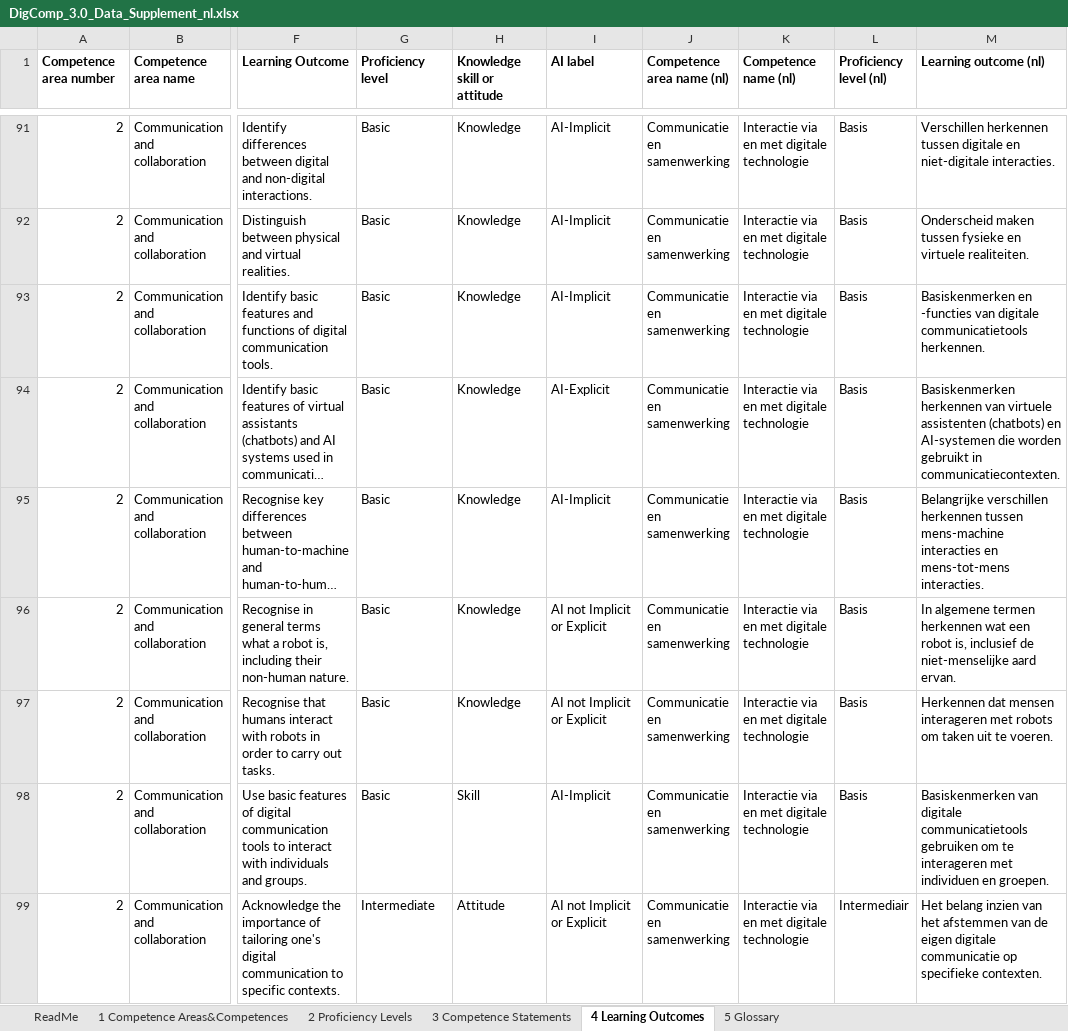
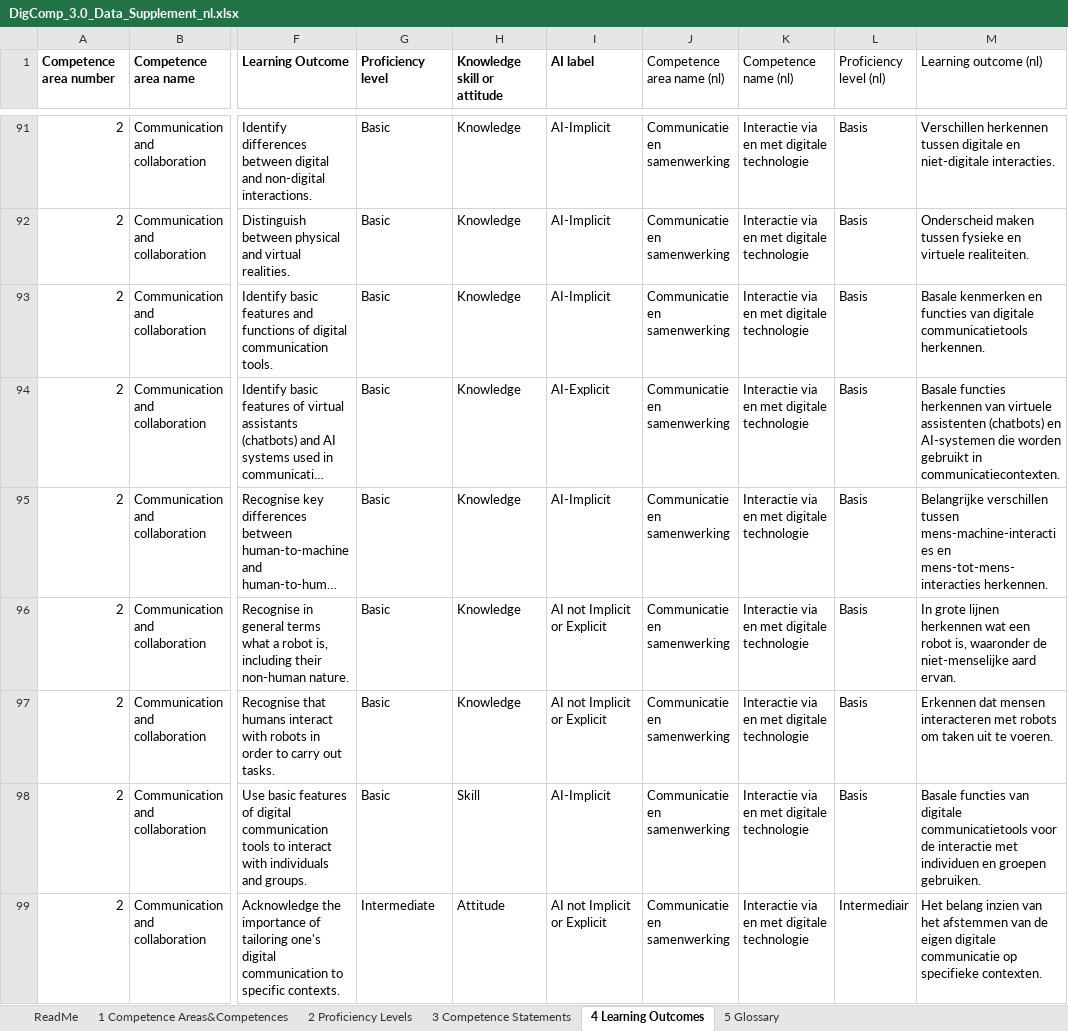
Before and after one commit to PiAir/digcomp3-l10n, an Excel workbook: output/DigComp_3.0_Data_Supplement_nl.xlsx, sheet 4 Learning Outcomes, drawn as a sheet; only a part is shown, gaps mark what is left out; long unchanged cells end in …; values as stored, in another font and other column widths than the file's, no borders; the diff covers the shown part only; the diff names each change by its address in the sheet, - before the commit and + after, or states it on an @@ line.

```diff
--- a/output/DigComp_3.0_Data_Supplement_nl.xlsx (sheet 4 Learning Outcomes)
+++ b/output/DigComp_3.0_Data_Supplement_nl.xlsx (sheet 4 Learning Outcomes)
-J1:M1 bold: on
+J1:M1 bold: off
-M93 (Learning outcome (nl)): Basiskenmerken en -functies van digitale…
+M93 (Learning outcome (nl)): Basale kenmerken en functies van digitale…
-M94 (Learning outcome (nl)): Basiskenmerken herkennen van…
+M94 (Learning outcome (nl)): Basale functies herkennen van…
-M95 (Learning outcome (nl)): Belangrijke verschillen herkennen tussen mens-machine interacties en mens-tot-mens interacties.
+M95 (Learning outcome (nl)): Belangrijke verschillen tussen mens-machine-interacties en mens-tot-mens-interacties herkennen.
-M96 (Learning outcome (nl)): In algemene termen herkennen wat een robot is, inclusief de niet-menselijke…
+M96 (Learning outcome (nl)): In grote lijnen herkennen wat een robot is, waaronder de niet-menselijke…
-M97 (Learning outcome (nl)): Herkennen dat mensen interageren met robots…
+M97 (Learning outcome (nl)): Erkennen dat mensen interacteren met robots…
-M98 (Learning outcome (nl)): Basiskenmerken van digitale communicatietools gebruiken om te interageren met individuen en groepen.
+M98 (Learning outcome (nl)): Basale functies van digitale communicatietools voor de interactie met individuen en groepen gebruiken.
```
Also changed, not shown: 197 edited cells elsewhere in this sheet, sheet 3 Competence Statements, 15 other files.
